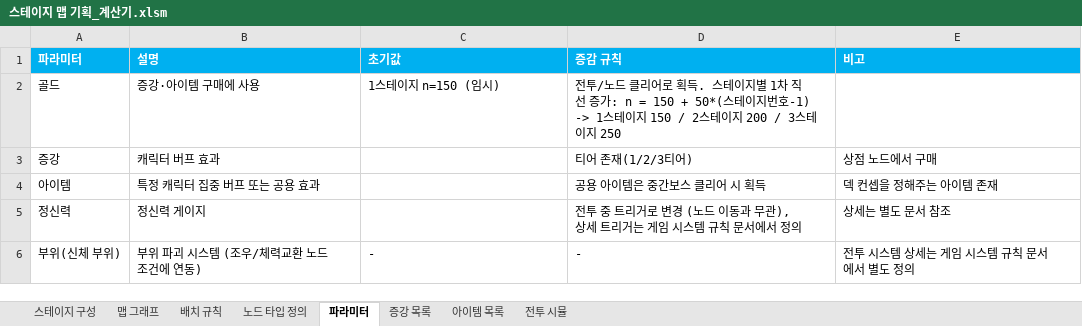
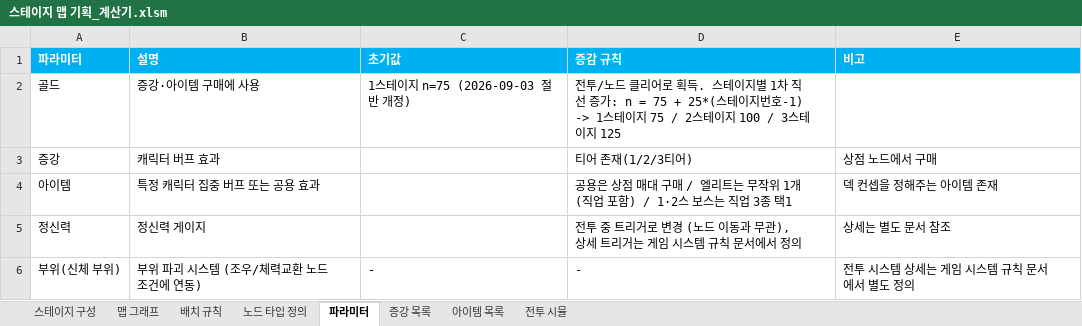
Before and after one commit to Omido-svg/Project-Abyss, an Excel workbook: Docs/스테이지 맵 기획_계산기.xlsm, sheet 파라미터, drawn as a sheet; values as stored, in another font and other column widths than the file's, no borders; the diff names each change by its address in the sheet, - before the commit and + after, or states it on an @@ line.

Commit message:
아이템 시스템 확정 + 골드 스케일 절반 개정 + 올라프 직업 아이템 11종 후보
- 09-02에 이미 확정돼 있던 아이템 구조와 겹쳐 설계된 부분을 09-03에 조정:
  엘리트=무작위 1개(직업 포함)/보스=직업 3종 택1/상점=공용 구매로 경로 확정,
  매대 확률 40/25/15/8/직업8/4%, 정가 400~1000·직업900(균일가는 티어 위계를
  뒤집어 철회), 보유 무제한·판매가 33%, 직업 아이템은 획득 이력 기준 중복 방지
- 골드 기준값 n을 150→75 (스테이지당 +25)로 절반 개정, 정비·스킬 강화·감복
  증강 돈 사다리·곳간 문턱까지 비례 축소해 문서 전반에 반영 (비율·확률은 불변)
- 밸류 환산 자(판당 받은 피해→골드)를 확립했으나 딜 계열(위력·출혈·폭발)에는
  자기 상쇄로 무효임을 확인 — 방어 계열에만 유효, 딜 계열은 윈도우 실측 대기
- 올라프 직업 아이템 11종 후보 작성 (강화/전환/규칙변경 3갈래), 상한↑×단위↓
  중첩이 순이득이 되는 문제를 발견해 가속형 페널티로 수정, 만개 보너스가
  사문화 상태임을 발견, 광기 08-16 개정치가 본문에 반영 안 된 스테일 재확인

```diff
--- a/Docs/스테이지 맵 기획_계산기.xlsm (sheet 파라미터)
+++ b/Docs/스테이지 맵 기획_계산기.xlsm (sheet 파라미터)
-C2 (초기값): 1스테이지 n=150 (임시)
+C2 (초기값): 1스테이지 n=75 (2026-09-03 절반 개정)
-D2 (증감 규칙): …가: n = 150 + 50*(스테이지번호-1) -> 1스테이지 150 / 2스테이지 200 / 3스테이지 250
+D2 (증감 규칙): …가: n = 75 + 25*(스테이지번호-1) -> 1스테이지 75 / 2스테이지 100 / 3스테이지 125
-D4 (증감 규칙): 공용 아이템은 중간보스 클리어 시 획득
+D4 (증감 규칙): 공용은 상점 매대 구매 / 엘리트는 무작위 1개(직업 포함) / 1·2스 보스는 직업 3종 택1
```
Also changed, not shown: sheet 아이템 목록, sheet 노드 타입 정의, sheet 배치 규칙, 2 other files.
